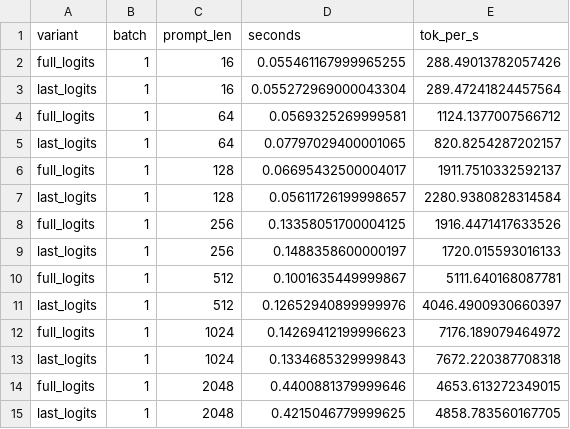
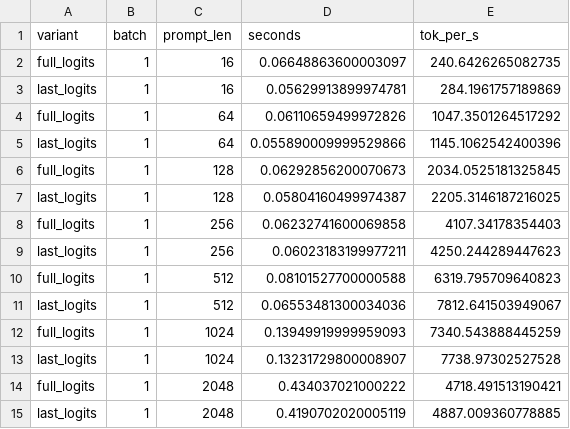
Before and after one commit to Shivanim042003/llm-inference, a CSV file: results/processed/microbench_prefill.csv, drawn as a sheet.

```diff
--- a/results/processed/microbench_prefill.csv
+++ b/results/processed/microbench_prefill.csv
@@ -1,15 +1,15 @@
 variant,batch,prompt_len,seconds,tok_per_s
-full_logits,1,16,0.055461167999965255,288.49013782057426
-last_logits,1,16,0.055272969000043304,289.47241824457564
-full_logits,1,64,0.0569325269999581,1124.1377007566712
-last_logits,1,64,0.07797029400001065,820.8254287202157
-full_logits,1,128,0.06695432500004017,1911.7510332592137
-last_logits,1,128,0.05611726199998657,2280.9380828314584
-full_logits,1,256,0.13358051700004125,1916.4471417633526
-last_logits,1,256,0.1488358600000197,1720.015593016133
-full_logits,1,512,0.1001635449999867,5111.640168087781
-last_logits,1,512,0.12652940899999976,4046.4900930660397
-full_logits,1,1024,0.14269412199996623,7176.189079464972
-last_logits,1,1024,0.1334685329999843,7672.220387708318
-full_logits,1,2048,0.4400881379999646,4653.613272349015
-last_logits,1,2048,0.4215046779999625,4858.783560167705
+full_logits,1,16,0.06648863600003097,240.6426265082735
+last_logits,1,16,0.05629913899974781,284.1961757189869
+full_logits,1,64,0.06110659499972826,1047.3501264517292
+last_logits,1,64,0.055890009999529866,1145.1062542400396
+full_logits,1,128,0.06292856200070673,2034.0525181325845
+last_logits,1,128,0.05804160499974387,2205.3146187216025
+full_logits,1,256,0.06232741600069858,4107.34178354403
+last_logits,1,256,0.06023183199977211,4250.244289447623
+full_logits,1,512,0.08101527700000588,6319.795709640823
+last_logits,1,512,0.06553481300034036,7812.641503949067
+full_logits,1,1024,0.13949919999959093,7340.543888445259
+last_logits,1,1024,0.13231729800008907,7738.97302527528
+full_logits,1,2048,0.434037021000222,4718.491513190421
+last_logits,1,2048,0.4190702020005119,4887.009360778885
```
Also changed, not shown: results/processed/microbench_decode.csv, 6 other files.
